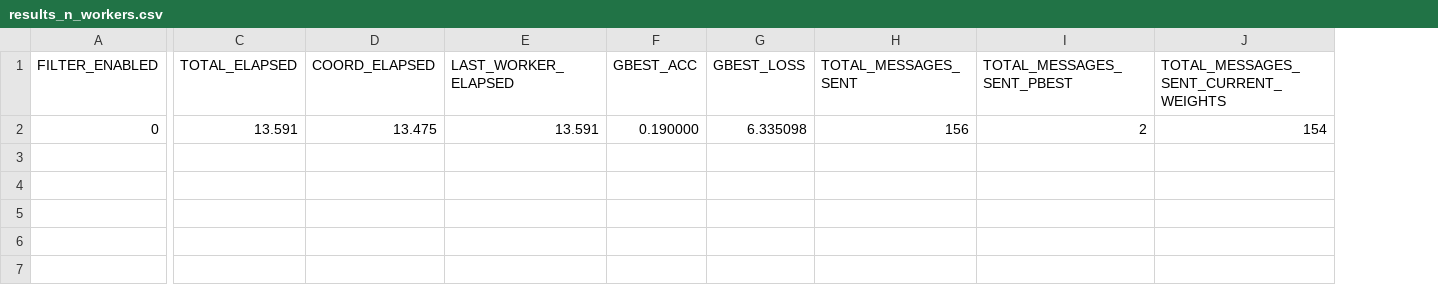
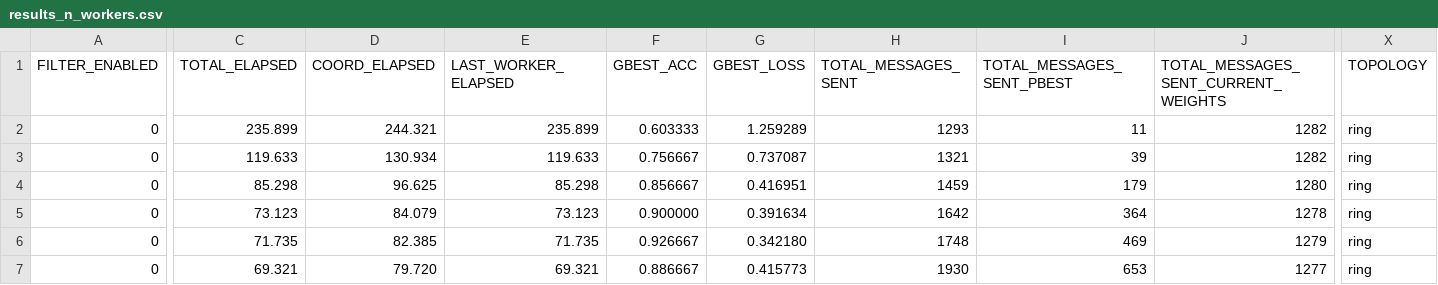
Before and after one commit to AthanasiosChristopoulos/KAFKA_PSO, a CSV file: java/experimental_results_server/results_n_workers.csv, drawn as a sheet; only a part is shown, gaps mark what is left out; rows hold the shown columns only; the diff covers the shown part only; the diff names each change by its address in the sheet, - before the commit and + after, or states it on an @@ line.

```diff
--- a/java/experimental_results_server/results_n_workers.csv
+++ b/java/experimental_results_server/results_n_workers.csv
+column X (TOPOLOGY), row 2: ring
-C2 (TOTAL_ELAPSED): 13.591
+C2 (TOTAL_ELAPSED): 235.899
-D2 (COORD_ELAPSED): 13.475
+D2 (COORD_ELAPSED): 244.321
-E2 (LAST_WORKER_ELAPSED): 13.591
+E2 (LAST_WORKER_ELAPSED): 235.899
-F2 (GBEST_ACC): 0.190000
+F2 (GBEST_ACC): 0.603333
-G2 (GBEST_LOSS): 6.335098
+G2 (GBEST_LOSS): 1.259289
-H2 (TOTAL_MESSAGES_SENT): 156
+H2 (TOTAL_MESSAGES_SENT): 1293
-I2 (TOTAL_MESSAGES_SENT_PBEST): 2
+I2 (TOTAL_MESSAGES_SENT_PBEST): 11
-J2: 154
+J2: 1282
+row 3: 0 | 119.633 | 130.934 | 119.633 | 0.756667 | 0.737087 | 1321 | 39 | 1282 | ring
+row 4: 0 | 85.298 | 96.625 | 85.298 | 0.856667 | 0.416951 | 1459 | 179 | 1280 | ring
+row 5: 0 | 73.123 | 84.079 | 73.123 | 0.900000 | 0.391634 | 1642 | 364 | 1278 | ring
+row 6: 0 | 71.735 | 82.385 | 71.735 | 0.926667 | 0.342180 | 1748 | 469 | 1279 | ring
+row 7: 0 | 69.321 | 79.720 | 69.321 | 0.886667 | 0.415773 | 1930 | 653 | 1277 | ring
```
Also changed, not shown: 5 edited cells elsewhere in this file, java/exp_dataset_heavy/strength/mnist5/cpu/results_strength.csv, 21 other files.
